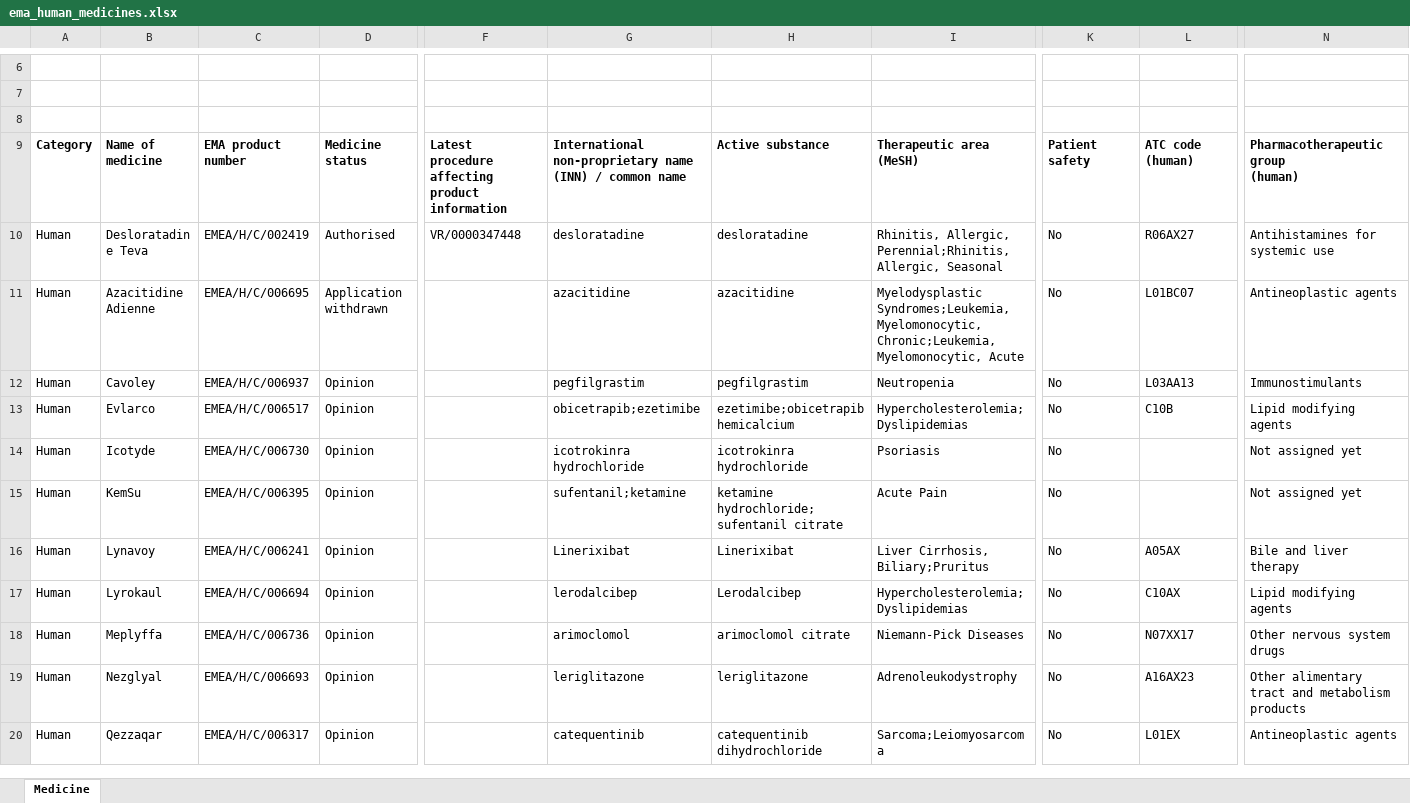
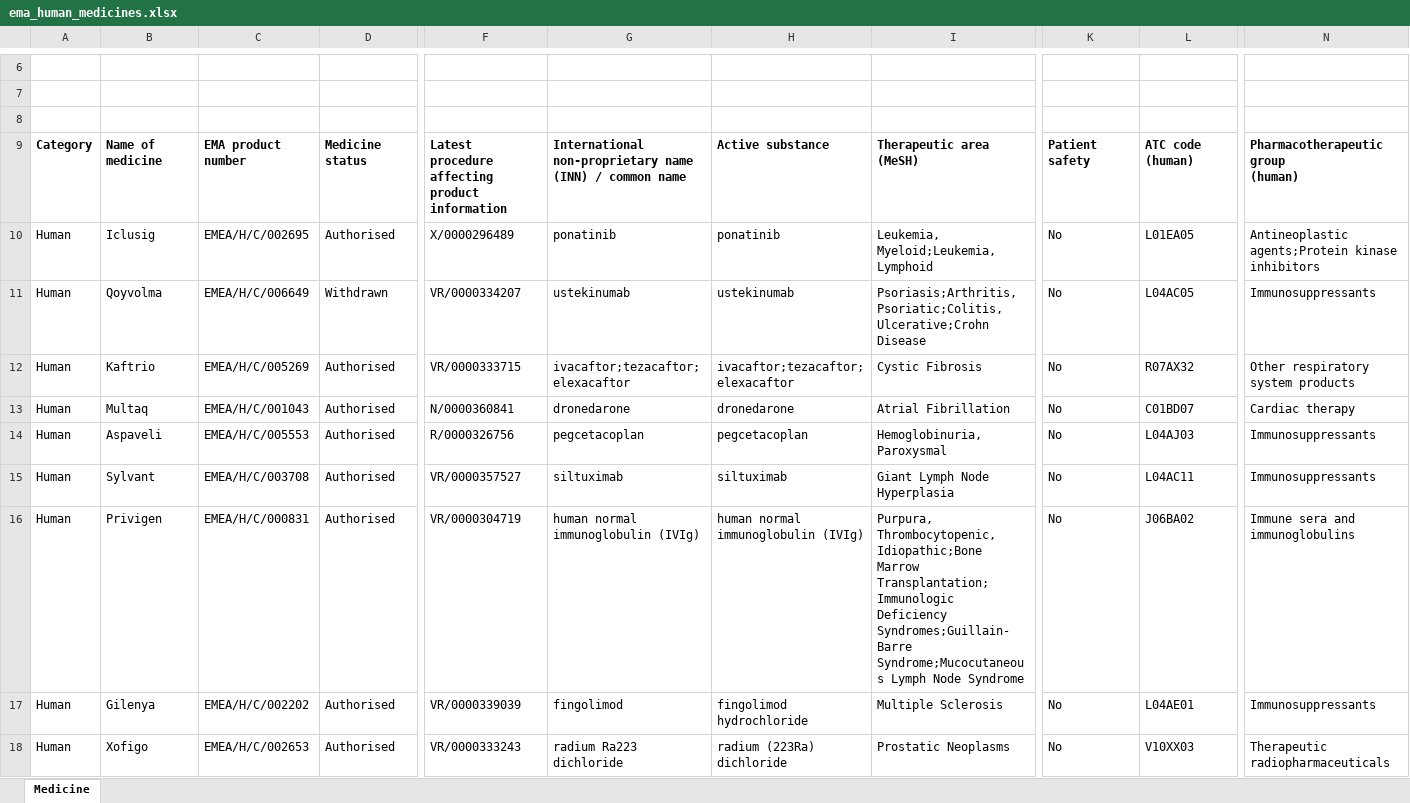
Before and after one commit to Francis-Li20250603/BioRegex-Hub, an Excel workbook: backend/data/ema_human_medicines.xlsx, sheet Medicine, drawn as a sheet; only a part is shown, gaps mark what is left out; the shorter side is filled out with more unchanged rows; values as stored, in another font and other column widths than the file's, no borders; charts and pictures not drawn; rows hold the shown columns only; the diff covers the shown part only; the diff names each change by its address in the sheet, - before the commit and + after, or states it on an @@ line.

```diff
--- a/backend/data/ema_human_medicines.xlsx (sheet Medicine)
+++ b/backend/data/ema_human_medicines.xlsx (sheet Medicine)
+row 10: Human | Iclusig | EMEA/H/C/002695 | Authorised | X/0000296489 | ponatinib | ponatinib | Leukemia, Myeloid;Leukemia, Lymphoid | No | L01EA05 | Antineoplastic agents;Protein kinase inhibitors
+row 11: Human | Qoyvolma | EMEA/H/C/006649 | Withdrawn | VR/0000334207 | ustekinumab | ustekinumab | Psoriasis;Arthritis, Psoriatic;Colitis, Ulcerative;Crohn Disease | No | L04AC05 | Immunosuppressants
+row 12: Human | Kaftrio | EMEA/H/C/005269 | Authorised | VR/0000333715 | ivacaftor;tezacaftor;elexacaftor | ivacaftor;tezacaftor;elexacaftor | Cystic Fibrosis | No | R07AX32 | Other respiratory system products
+row 13: Human | Multaq | EMEA/H/C/001043 | Authorised | N/0000360841 | dronedarone | dronedarone | Atrial Fibrillation | No | C01BD07 | Cardiac therapy
+row 14: Human | Aspaveli | EMEA/H/C/005553 | Authorised | R/0000326756 | pegcetacoplan | pegcetacoplan | Hemoglobinuria, Paroxysmal | No | L04AJ03 | Immunosuppressants
+row 15: Human | Sylvant | EMEA/H/C/003708 | Authorised | VR/0000357527 | siltuximab | siltuximab | Giant Lymph Node Hyperplasia | No | L04AC11 | Immunosuppressants
+row 16: Human | Privigen | EMEA/H/C/000831 | Authorised | VR/0000304719 | human normal immunoglobulin (IVIg) | human normal immunoglobulin (IVIg) | Purpura, Thrombocytopenic, Idiopathic;Bone Marrow Transplantation;Immunologic Deficiency Syndromes;Guillain-Barre Syndrome;Mucocutaneous Lymph Node Syndrome | No | J06BA02 | Immune sera and immunoglobulins
+row 17: Human | Gilenya | EMEA/H/C/002202 | Authorised | VR/0000339039 | fingolimod | fingolimod hydrochloride | Multiple Sclerosis | No | L04AE01 | Immunosuppressants
+row 18: Human | Xofigo | EMEA/H/C/002653 | Authorised | VR/0000333243 | radium Ra223 dichloride | radium (223Ra) dichloride | Prostatic Neoplasms | No | V10XX03 | Therapeutic radiopharmaceuticals
```
Also changed, not shown: 18 added rows, 27 removed rows and 5 edited cells elsewhere in this sheet.
